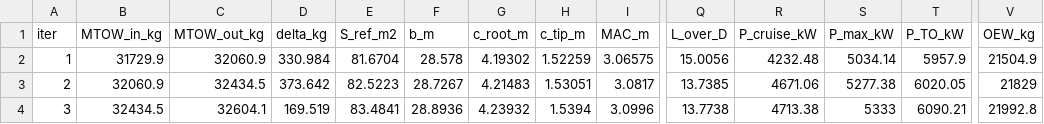
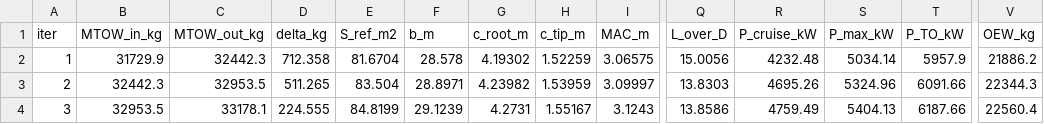
Before and after one commit to maxspannberger/HYCOOL-DSE, a CSV file: outputs/class_ii_iterations.csv, drawn as a sheet; only a part is shown, gaps mark what is left out; the diff covers the shown part only; the diff names each change by its address in the sheet, - before the commit and + after, or states it on an @@ line.

```diff
--- a/outputs/class_ii_iterations.csv
+++ b/outputs/class_ii_iterations.csv
-C2 (MTOW_out_kg): 32060.9
+C2 (MTOW_out_kg): 32442.3
-D2 (delta_kg): 330.984
+D2 (delta_kg): 712.358
-V2 (OEW_kg): 21504.9
+V2 (OEW_kg): 21886.2
-B3 (MTOW_in_kg): 32060.9
+B3 (MTOW_in_kg): 32442.3
-C3 (MTOW_out_kg): 32434.5
+C3 (MTOW_out_kg): 32953.5
-D3 (delta_kg): 373.642
+D3 (delta_kg): 511.265
-E3 (S_ref_m2): 82.5223
+E3 (S_ref_m2): 83.504
-F3 (b_m): 28.7267
+F3 (b_m): 28.8971
-G3 (c_root_m): 4.21483
+G3 (c_root_m): 4.23982
-H3 (c_tip_m): 1.53051
+H3 (c_tip_m): 1.53959
-I3 (MAC_m): 3.0817
+I3 (MAC_m): 3.09997
-Q3 (L_over_D): 13.7385
+Q3 (L_over_D): 13.8303
-R3 (P_cruise_kW): 4671.06
+R3 (P_cruise_kW): 4695.26
-S3 (P_max_kW): 5277.38
+S3 (P_max_kW): 5324.96
-T3 (P_TO_kW): 6020.05
+T3 (P_TO_kW): 6091.66
-V3 (OEW_kg): 21829
+V3 (OEW_kg): 22344.3
-B4 (MTOW_in_kg): 32434.5
+B4 (MTOW_in_kg): 32953.5
-C4 (MTOW_out_kg): 32604.1
+C4 (MTOW_out_kg): 33178.1
-D4 (delta_kg): 169.519
+D4 (delta_kg): 224.555
-E4 (S_ref_m2): 83.4841
+E4 (S_ref_m2): 84.8199
-F4 (b_m): 28.8936
+F4 (b_m): 29.1239
-G4 (c_root_m): 4.23932
+G4 (c_root_m): 4.2731
-H4 (c_tip_m): 1.5394
+H4 (c_tip_m): 1.55167
-I4 (MAC_m): 3.0996
+I4 (MAC_m): 3.1243
-Q4 (L_over_D): 13.7738
+Q4 (L_over_D): 13.8586
-R4 (P_cruise_kW): 4713.38
+R4 (P_cruise_kW): 4759.49
-S4 (P_max_kW): 5333
+S4 (P_max_kW): 5404.13
-T4 (P_TO_kW): 6090.21
+T4 (P_TO_kW): 6187.66
-V4 (OEW_kg): 21992.8
+V4 (OEW_kg): 22560.4
```
Also changed, not shown: 107 edited cells elsewhere in this file, outputs/class_ii_results.csv, outputs/final_aircraft_geometry.csv, 4 other files.
